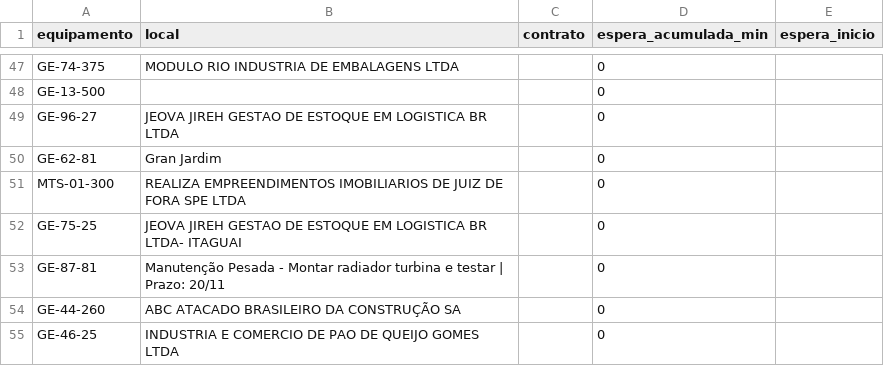
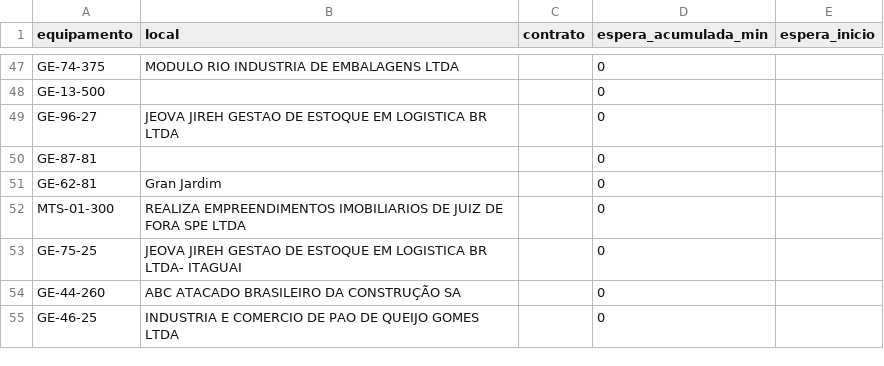
Before and after one commit to milwardarthur-prog/testemanut, a CSV file: dados.csv, drawn as a sheet; only a part is shown, gaps mark what is left out; removed rows and columns are numbered as before the commit, all else as after; the diff names each change by its address in the sheet, - before the commit and + after, or states it on an @@ line.

Commit message:
Atualização automática via SiteManut

```diff
--- a/dados.csv
+++ b/dados.csv
+row 50: GE-87-81 |  |  | 0
-row 53: GE-87-81 | Manutenção Pesada - Montar radiador turbina e testar | Prazo: 20/11 |  | 0
```
